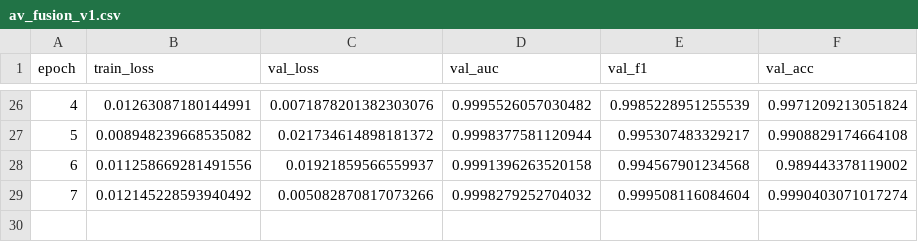
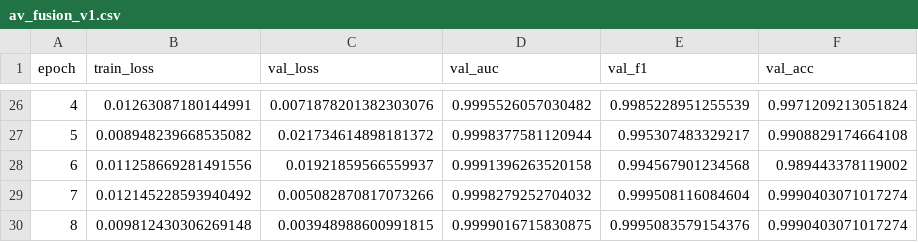
Before and after one commit to giuliolabs/VerifAI, a CSV file: experiments/logs/training_curves/av_fusion_v1.csv, drawn as a sheet; only a part is shown, gaps mark what is left out.

```diff
--- a/experiments/logs/training_curves/av_fusion_v1.csv
+++ b/experiments/logs/training_curves/av_fusion_v1.csv
@@ -29 +29,2 @@ epoch,train_loss,val_loss,val_auc,val_f1,val_acc
 7,0.012145228593940492,0.005082870817073266,0.9998279252704032,0.999508116084604,0.9990403071017274
+8,0.009812430306269148,0.003948988600991815,0.9999016715830875,0.9995083579154376,0.9990403071017274
```
Also changed, not shown: experiments/results/fakeavceleb_av_fusion_v1/fusion_log.csv.
